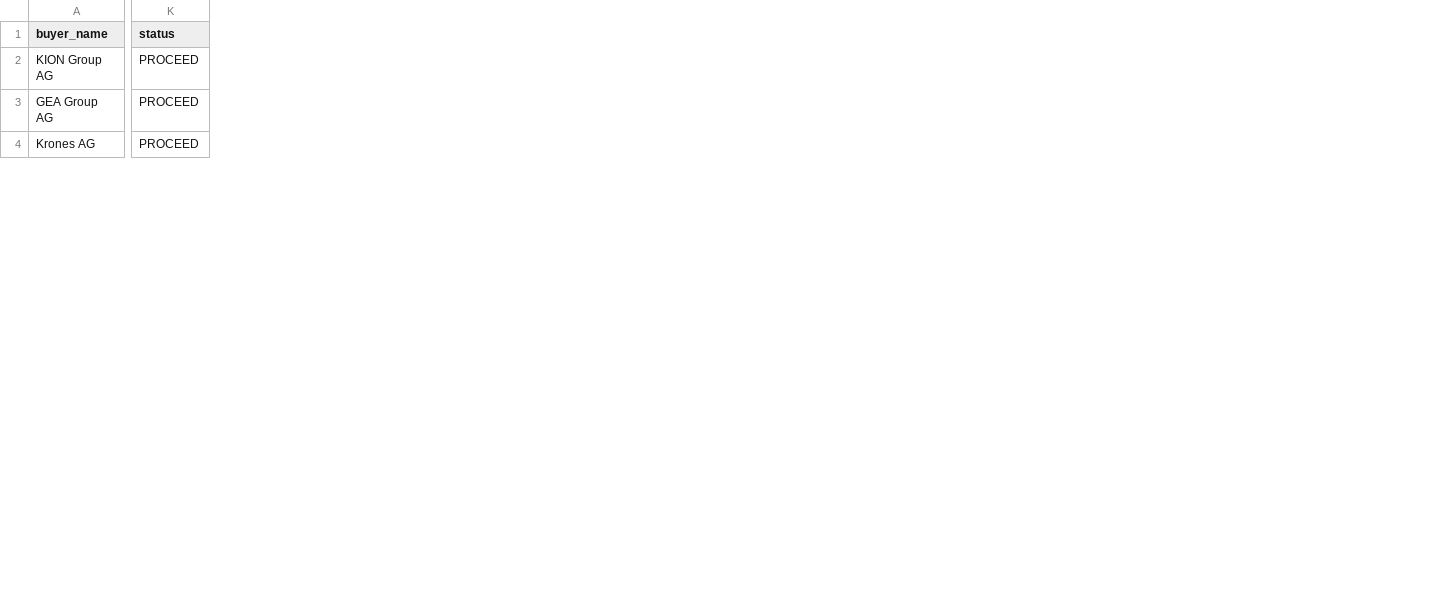
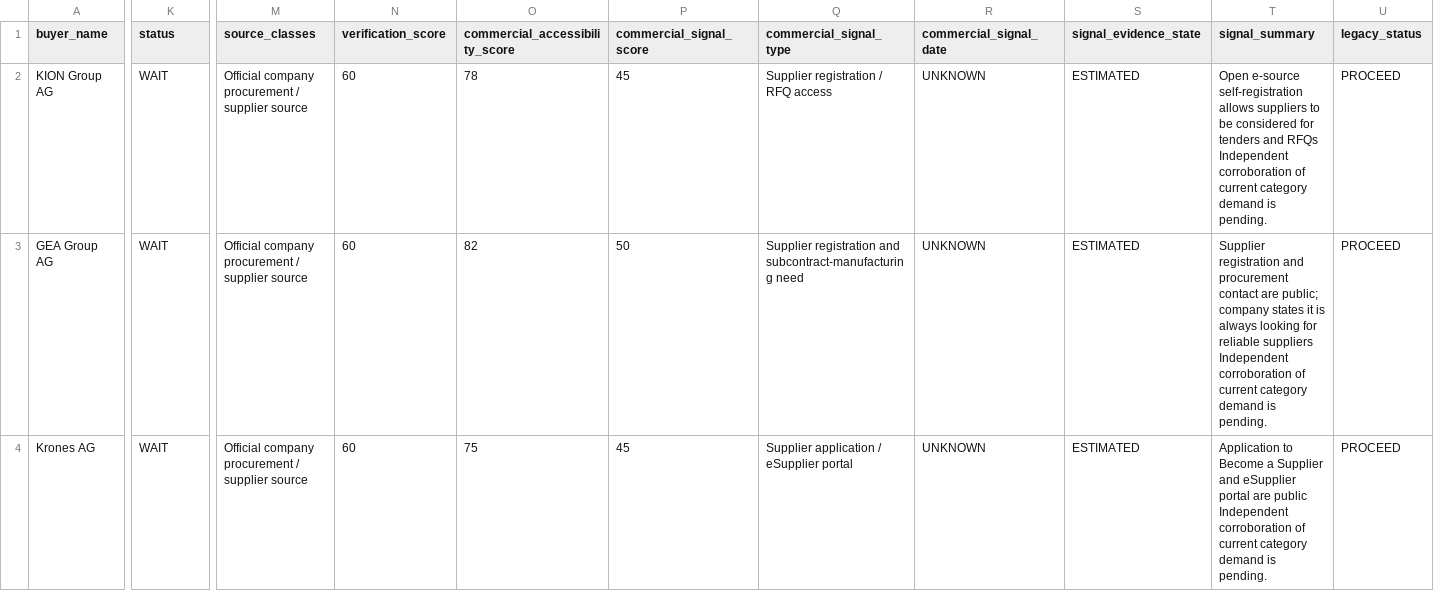
Before and after one commit to whoisami/atlas-commercial-intelligence, a CSV file: turkey_export/database/foreign_buyers.csv, drawn as a sheet; only a part is shown, gaps mark what is left out; the diff covers the shown part only; the diff names each change by its address in the sheet, - before the commit and + after, or states it on an @@ line.

```diff
--- a/turkey_export/database/foreign_buyers.csv
+++ b/turkey_export/database/foreign_buyers.csv
+column M (source_classes), rows 2-4: all Official company procurement / supplier source
+column N (verification_score), rows 2-4: all 60
+column O (commercial_accessibility_score), rows 2-4: 78 | 82 | 75
+column P (commercial_signal_score), rows 2-4: 45 | 50 | 45
+column Q (commercial_signal_type), rows 2-4: Supplier registration / RFQ access | Supplier registration and subcontract-manufacturing need | Supplier application / eSupplier portal
+column R (commercial_signal_date), rows 2-4: all UNKNOWN
+column S (signal_evidence_state), rows 2-4: all ESTIMATED
+column T (signal_summary), rows 2-4: Open e-source self-registration allows suppliers to be considered for tenders and RFQs Independent corroboration of current category demand is pending. | Supplier registration and procurement contact are public; company states it is always looking for reliable suppliers Independent corroboration of current category demand is pending. | Application to Become a Supplier and eSupplier portal are public Independent corroboration of current category demand is pending.
+column U (legacy_status), rows 2-4: all PROCEED
-K2:K4 (status): PROCEED
+K2:K4 (status): WAIT
```
Also changed, not shown: 15 edited cells elsewhere in this file, turkey_export/database/turkish_manufacturers.csv, 10 other files.
